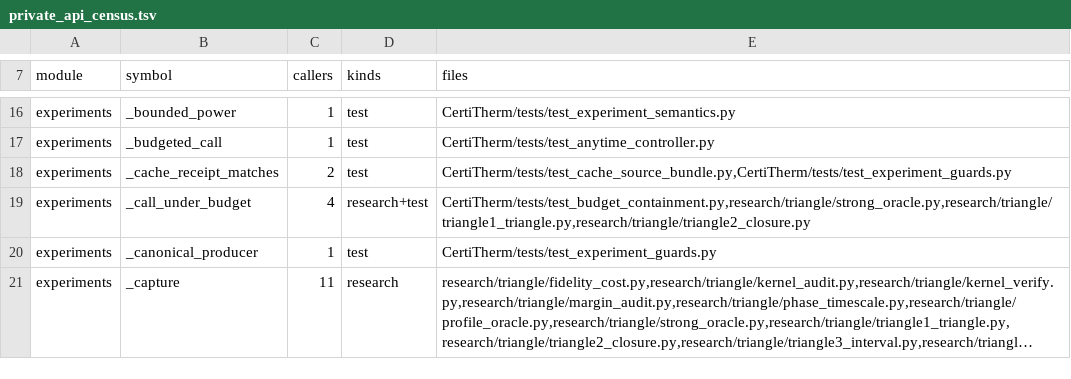
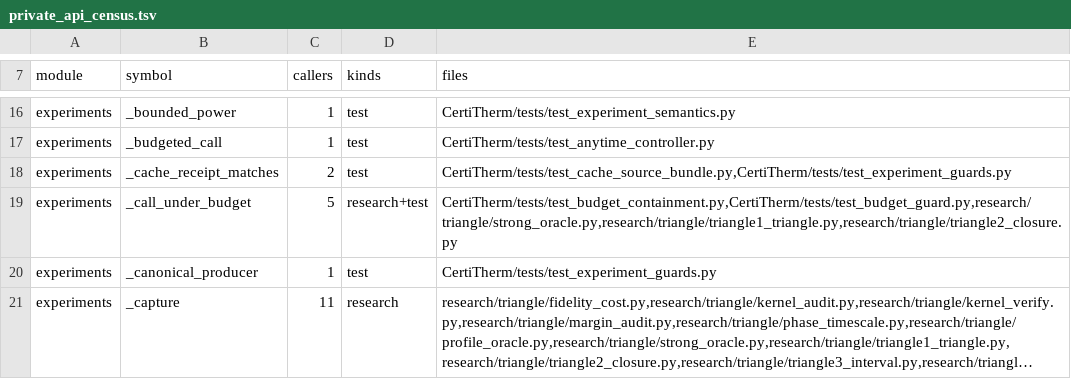
Before and after one commit to HaoningJiang-space/ThermoDSE-CertiTherm, a TSV file: experiments/private_api_census.tsv, drawn as a sheet; only a part is shown, gaps mark what is left out; long unchanged cells end in ….

```diff
--- a/experiments/private_api_census.tsv
+++ b/experiments/private_api_census.tsv
@@ -18,3 +18,3 @@ experiments	_budgeted_call	1	test	CertiTherm/tests/test_anytime_controller.py
 experiments	_cache_receipt_matches	2	test	CertiTherm/tests/test_cache_source_bundle.py,CertiTherm/tests/test_experiment_guards.py
-experiments	_call_under_budget	4	research+test	CertiTherm/tests/test_budget_containment.py,research/triangle/strong_oracle.py,research/triangle/triangle1_triangle.py,research/triangle/triangle2_closure.py
+experiments	_call_under_budget	5	research+test	CertiTherm/tests/test_budget_containment.py,CertiTherm/tests/test_budget_guard.py,research/triangle/strong_oracle.py,research/triangle/triangle1_triangle.py,research/triangle/triangle2_closure.py
 experiments	_canonical_producer	1	test	CertiTherm/tests/test_experiment_guards.py
```
